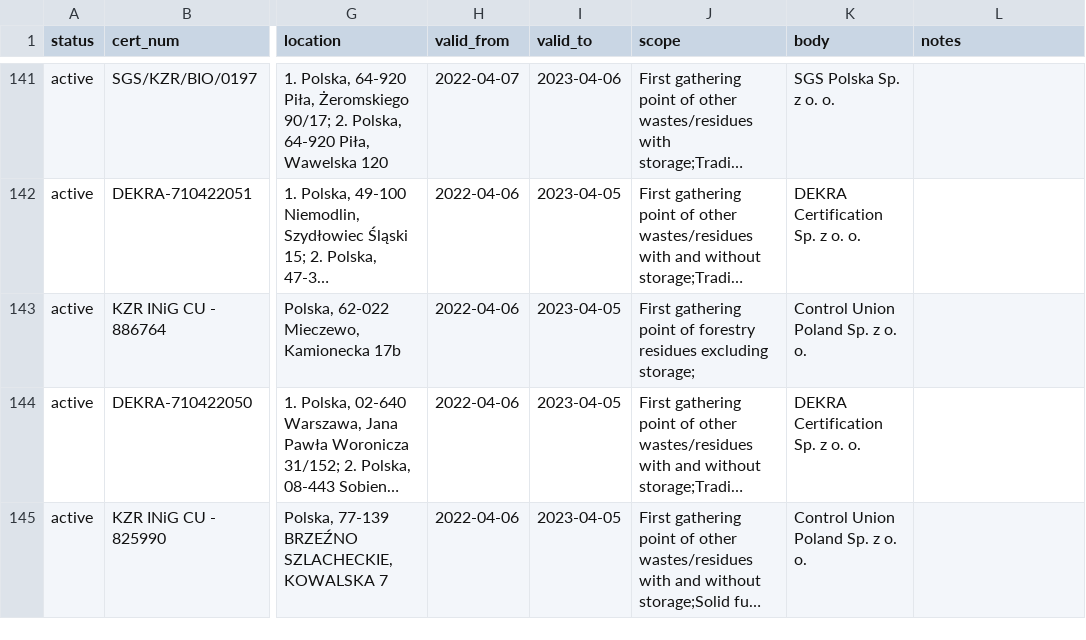
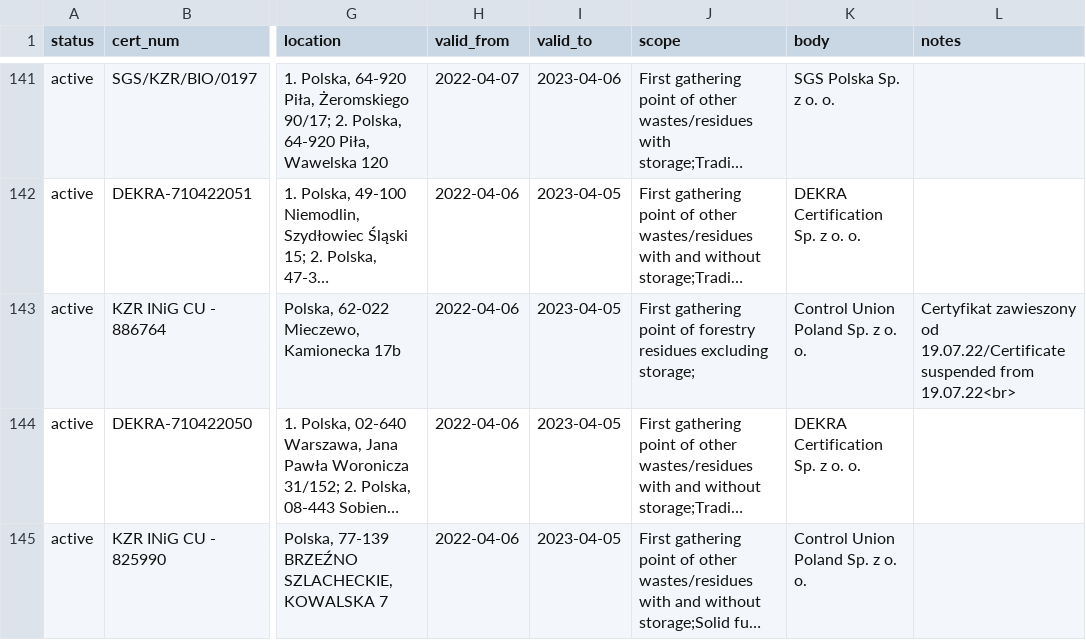
Before and after one commit to jandolezal/certificates, a CSV file: data/kzr.csv, drawn as a sheet; only a part is shown, gaps mark what is left out; long unchanged cells end in …; the diff covers the shown part only; the diff names each change by its address in the sheet, - before the commit and + after, or states it on an @@ line.

```diff
--- a/data/kzr.csv
+++ b/data/kzr.csv
-L143 (notes): (empty)
+L143 (notes): Certyfikat zawieszony od 19.07.22/Certificate suspended from 19.07.22<br>
```
Also changed, not shown: 2 added rows, 2 removed rows and 20 edited cells elsewhere in this file.
